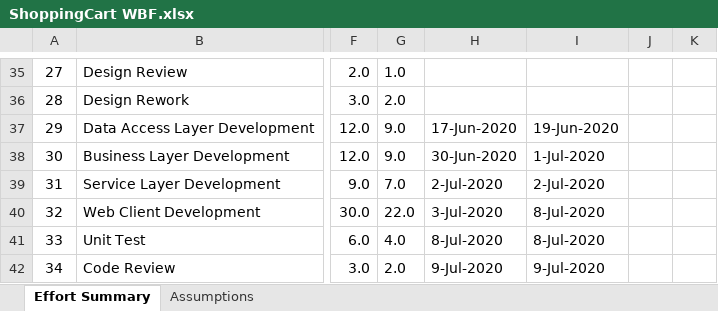
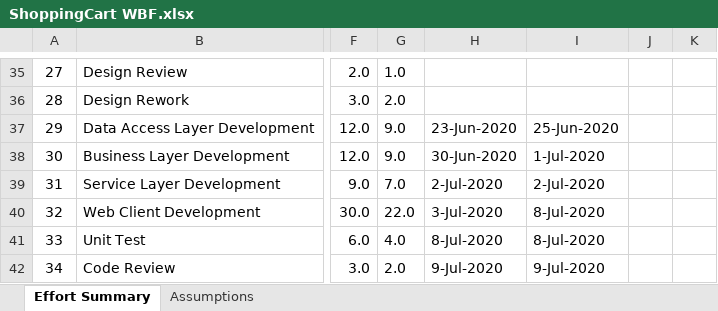
Before and after one commit to vThushy/Vrt_ShoppingCart, an Excel workbook: Docs/ShoppingCart WBF.xlsx, sheet Effort Summary, drawn as a sheet; only a part is shown, gaps mark what is left out; values as stored, in another font and other column widths than the file's, no borders; conditional formats not drawn; the diff names each change by its address in the sheet, - before the commit and + after, or states it on an @@ line.

```diff
--- a/Docs/ShoppingCart WBF.xlsx (sheet Effort Summary)
+++ b/Docs/ShoppingCart WBF.xlsx (sheet Effort Summary)
-H37: 17-Jun-2020
+H37: 23-Jun-2020
-I37: 19-Jun-2020
+I37: 25-Jun-2020
```
Also changed, not shown: 26 other files.
